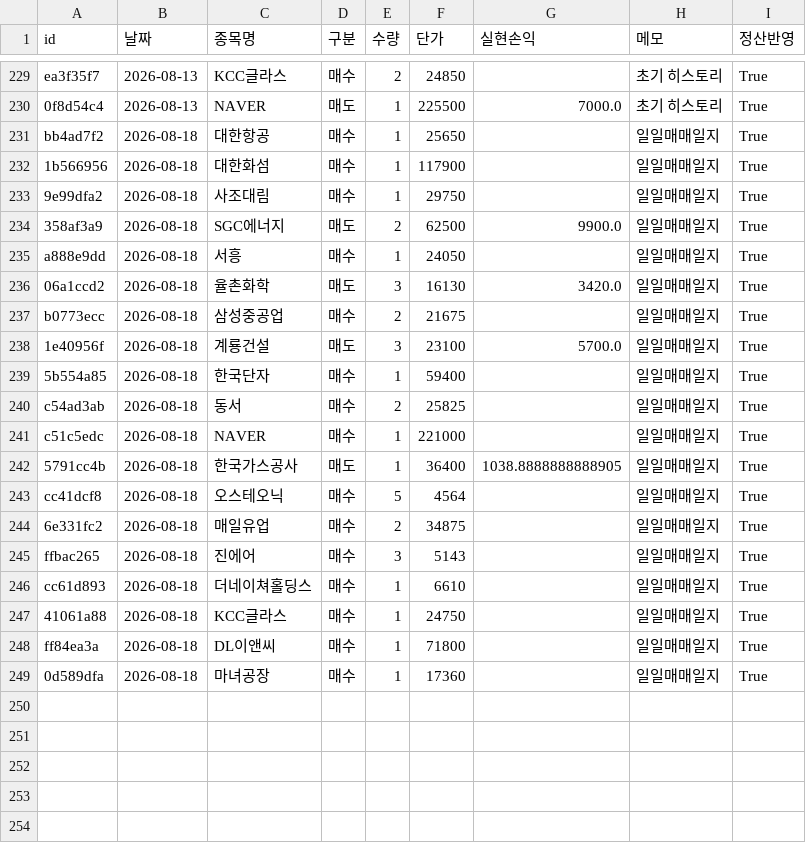
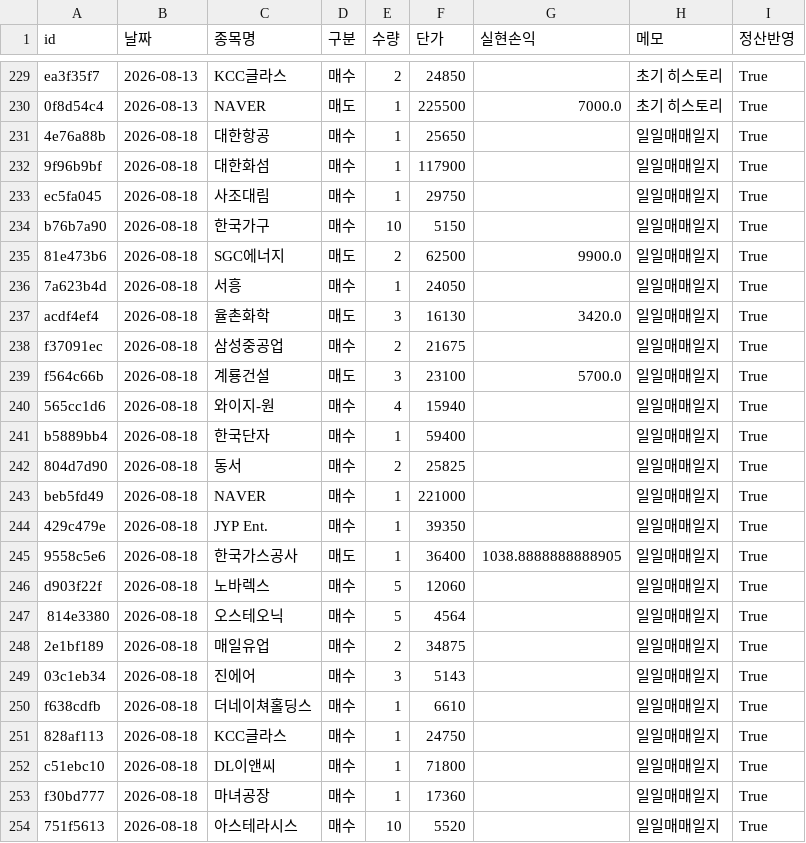
Before and after one commit to frel7022-png/orchestra, a CSV file: transactions.csv, drawn as a sheet; only a part is shown, gaps mark what is left out.

```diff
--- a/transactions.csv
+++ b/transactions.csv
@@ -230,20 +230,25 @@ ea3f35f7,2026-08-13,KCC글라스,매수,2,24850,,초기 히스토리,True
 0f8d54c4,2026-08-13,NAVER,매도,1,225500,7000.0,초기 히스토리,True
-bb4ad7f2,2026-08-18,대한항공,매수,1,25650,,일일매매일지,True
-1b566956,2026-08-18,대한화섬,매수,1,117900,,일일매매일지,True
-9e99dfa2,2026-08-18,사조대림,매수,1,29750,,일일매매일지,True
-358af3a9,2026-08-18,SGC에너지,매도,2,62500,9900.0,일일매매일지,True
-a888e9dd,2026-08-18,서흥,매수,1,24050,,일일매매일지,True
-06a1ccd2,2026-08-18,율촌화학,매도,3,16130,3420.0,일일매매일지,True
-b0773ecc,2026-08-18,삼성중공업,매수,2,21675,,일일매매일지,True
-1e40956f,2026-08-18,계룡건설,매도,3,23100,5700.0,일일매매일지,True
-5b554a85,2026-08-18,한국단자,매수,1,59400,,일일매매일지,True
-c54ad3ab,2026-08-18,동서,매수,2,25825,,일일매매일지,True
-c51c5edc,2026-08-18,NAVER,매수,1,221000,,일일매매일지,True
-5791cc4b,2026-08-18,한국가스공사,매도,1,36400,1038.8888888888905,일일매매일지,True
-cc41dcf8,2026-08-18,오스테오닉,매수,5,4564,,일일매매일지,True
-6e331fc2,2026-08-18,매일유업,매수,2,34875,,일일매매일지,True
-ffbac265,2026-08-18,진에어,매수,3,5143,,일일매매일지,True
-cc61d893,2026-08-18,더네이쳐홀딩스,매수,1,6610,,일일매매일지,True
-41061a88,2026-08-18,KCC글라스,매수,1,24750,,일일매매일지,True
-ff84ea3a,2026-08-18,DL이앤씨,매수,1,71800,,일일매매일지,True
-0d589dfa,2026-08-18,마녀공장,매수,1,17360,,일일매매일지,True
+4e76a88b,2026-08-18,대한항공,매수,1,25650,,일일매매일지,True
+9f96b9bf,2026-08-18,대한화섬,매수,1,117900,,일일매매일지,True
+ec5fa045,2026-08-18,사조대림,매수,1,29750,,일일매매일지,True
+b76b7a90,2026-08-18,한국가구,매수,10,5150,,일일매매일지,True
+81e473b6,2026-08-18,SGC에너지,매도,2,62500,9900.0,일일매매일지,True
+7a623b4d,2026-08-18,서흥,매수,1,24050,,일일매매일지,True
+acdf4ef4,2026-08-18,율촌화학,매도,3,16130,3420.0,일일매매일지,True
+f37091ec,2026-08-18,삼성중공업,매수,2,21675,,일일매매일지,True
+f564c66b,2026-08-18,계룡건설,매도,3,23100,5700.0,일일매매일지,True
+565cc1d6,2026-08-18,와이지-원,매수,4,15940,,일일매매일지,True
+b5889bb4,2026-08-18,한국단자,매수,1,59400,,일일매매일지,True
+804d7d90,2026-08-18,동서,매수,2,25825,,일일매매일지,True
+beb5fd49,2026-08-18,NAVER,매수,1,221000,,일일매매일지,True
+429c479e,2026-08-18,JYP Ent.,매수,1,39350,,일일매매일지,True
+9558c5e6,2026-08-18,한국가스공사,매도,1,36400,1038.8888888888905,일일매매일지,True
+d903f22f,2026-08-18,노바렉스,매수,5,12060,,일일매매일지,True
+814e3380,2026-08-18,오스테오닉,매수,5,4564,,일일매매일지,True
+2e1bf189,2026-08-18,매일유업,매수,2,34875,,일일매매일지,True
+03c1eb34,2026-08-18,진에어,매수,3,5143,,일일매매일지,True
+f638cdfb,2026-08-18,더네이쳐홀딩스,매수,1,6610,,일일매매일지,True
+828af113,2026-08-18,KCC글라스,매수,1,24750,,일일매매일지,True
+c51ebc10,2026-08-18,DL이앤씨,매수,1,71800,,일일매매일지,True
+f30bd777,2026-08-18,마녀공장,매수,1,17360,,일일매매일지,True
+751f5613,2026-08-18,아스테라시스,매수,10,5520,,일일매매일지,True
```
Also changed, not shown: portfolio_data.csv, sector_history.csv, 3 other files.
